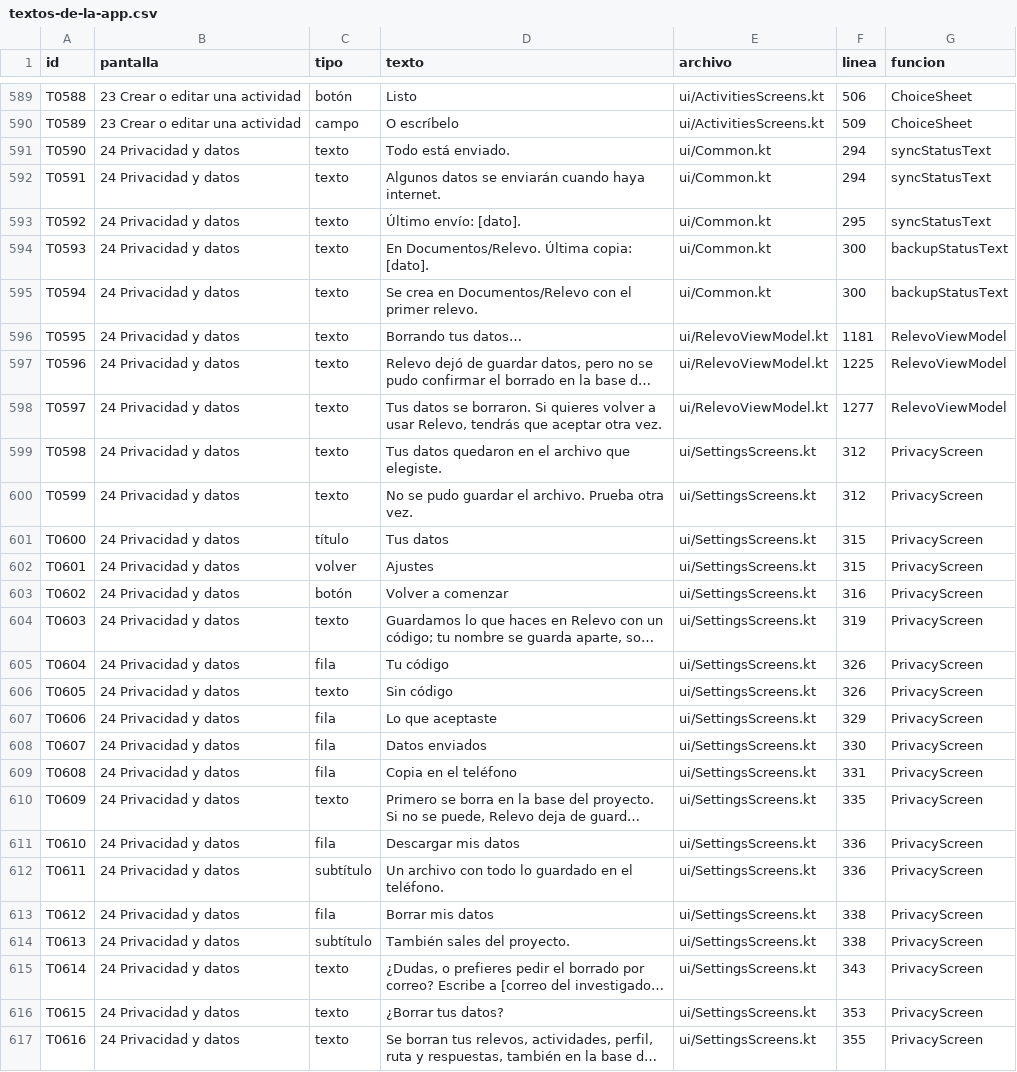
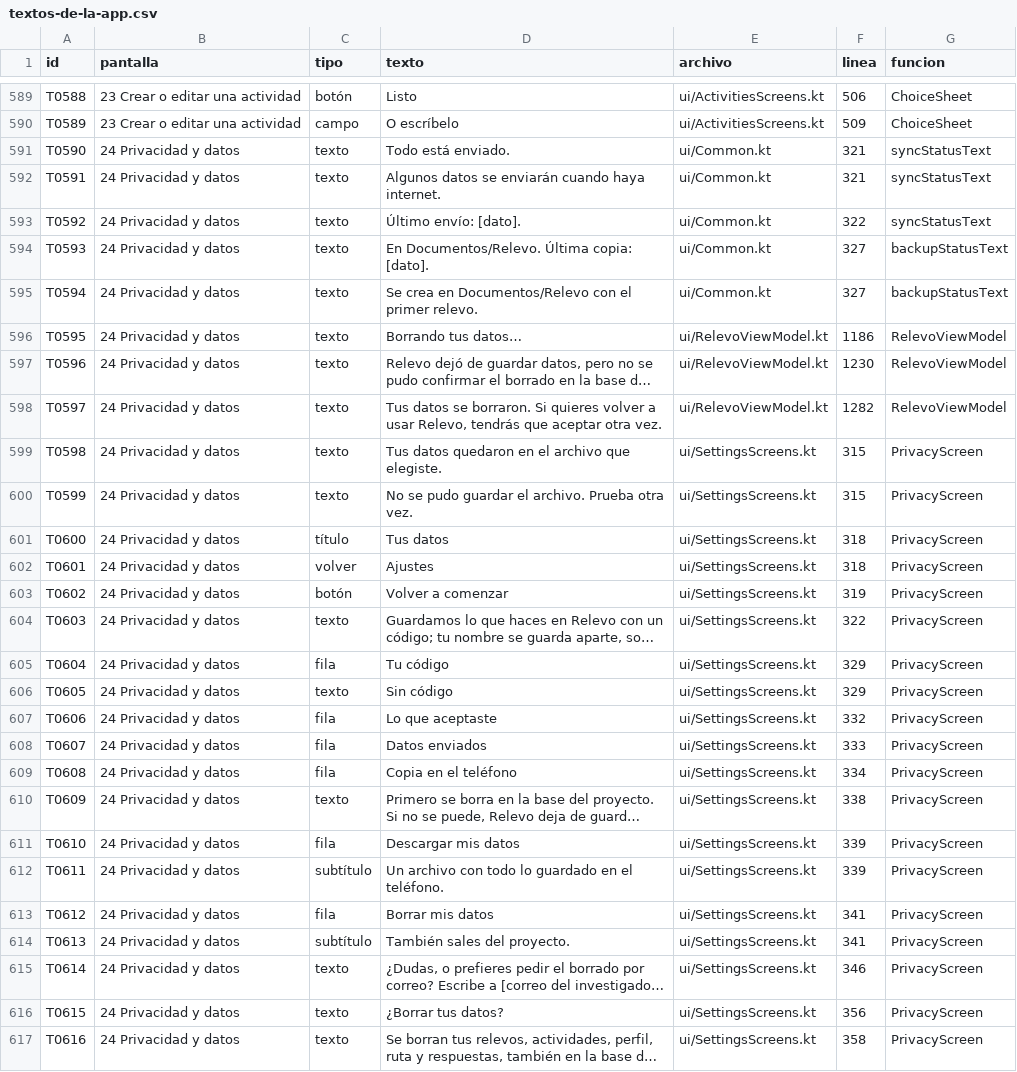
Before and after one commit to joan1542003-byte/proyecto-titulo, a CSV file: 06_desarrollo_y_factibilidad/app-android/textos/textos-de-la-app.csv, drawn as a sheet; only a part is shown, gaps mark what is left out; long unchanged cells end in …; the diff covers the shown part only; the diff names each change by its address in the sheet, - before the commit and + after, or states it on an @@ line.

```diff
--- a/06_desarrollo_y_factibilidad/app-android/textos/textos-de-la-app.csv
+++ b/06_desarrollo_y_factibilidad/app-android/textos/textos-de-la-app.csv
-F591:F592 (linea): 294
+F591:F592 (linea): 321
-F593 (linea): 295
+F593 (linea): 322
-F594:F595 (linea): 300
+F594:F595 (linea): 327
-F596 (linea): 1181
+F596 (linea): 1186
-F597 (linea): 1225
+F597 (linea): 1230
-F598 (linea): 1277
+F598 (linea): 1282
-F599:F600 (linea): 312
+F599:F600 (linea): 315
-F601:F602 (linea): 315
+F601:F602 (linea): 318
-F603 (linea): 316
+F603 (linea): 319
-F604 (linea): 319
+F604 (linea): 322
-F605:F606 (linea): 326
+F605:F606 (linea): 329
-F607 (linea): 329
+F607 (linea): 332
-F608 (linea): 330
+F608 (linea): 333
-F609 (linea): 331
+F609 (linea): 334
-F610 (linea): 335
+F610 (linea): 338
-F611:F612 (linea): 336
+F611:F612 (linea): 339
-F613:F614 (linea): 338
+F613:F614 (linea): 341
-F615 (linea): 343
+F615 (linea): 346
-F616 (linea): 353
+F616 (linea): 356
-F617 (linea): 355
+F617 (linea): 358
```
Also changed, not shown: 140 edited cells elsewhere in this file, 21 other files.
